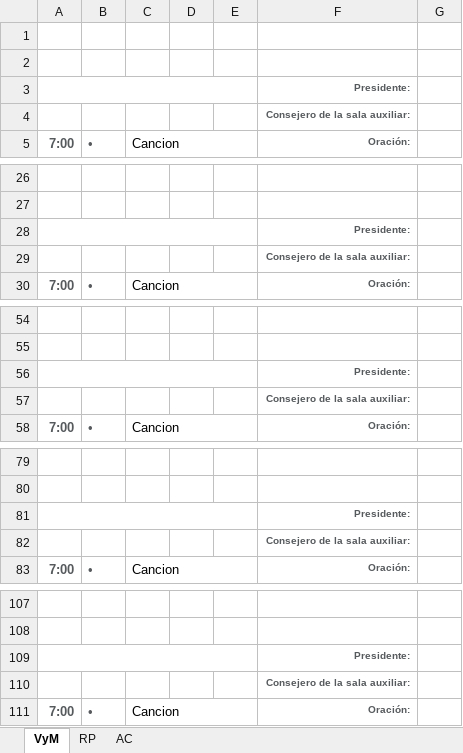
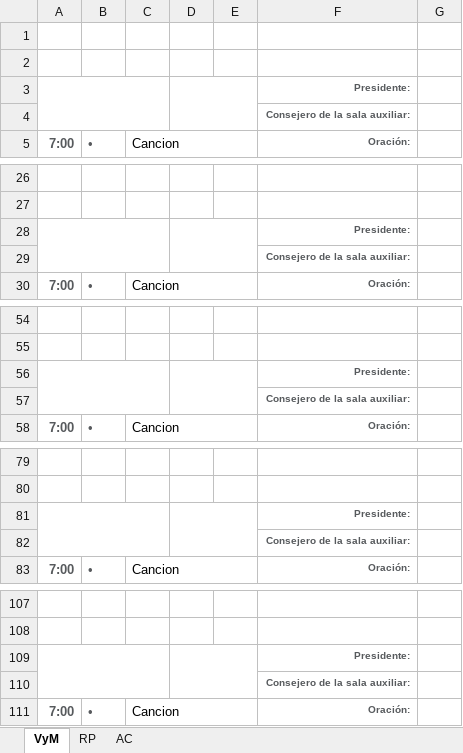
Before and after one commit to Nobelm/Project_Insight, an Excel workbook: Project_Insight/bin/Debug/Programs.xlsx, sheet VyM, drawn as a sheet; only a part is shown, gaps mark what is left out; values as stored, in another font and other column widths than the file's, no borders; the diff covers the shown part only; the diff names each change by its address in the sheet, - before the commit and + after, or states it on an @@ line.

```diff
--- a/Project_Insight/bin/Debug/Programs.xlsx (sheet VyM)
+++ b/Project_Insight/bin/Debug/Programs.xlsx (sheet VyM)
-A3:E3 merged
+A3:C4 merged
+D3:E4 merged
-A28:E28 merged
+A28:C29 merged
+D28:E29 merged
-A56:E56 merged
+A56:C57 merged
+D56:E57 merged
-A81:E81 merged
+A81:C82 merged
+D81:E82 merged
-A109:E109 merged
+A109:C110 merged
+D109:E110 merged
```
Also changed, not shown: cell formats and merged cells elsewhere in this sheet, 2 other files.
